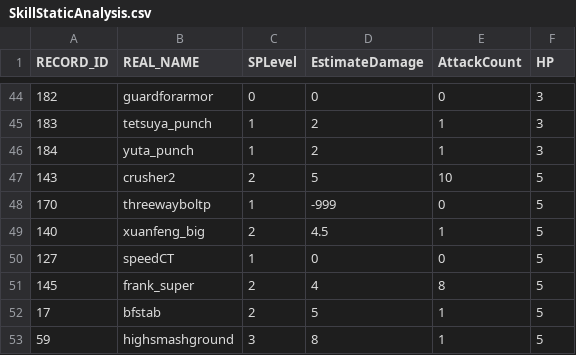
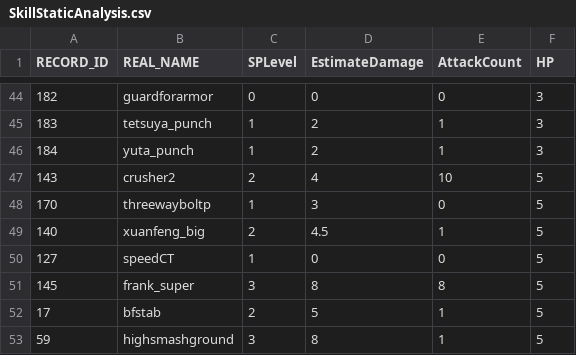
Before and after one commit to bodacheng/MComat, a CSV file: Assets/ExternalAssets/Config/SkillStaticAnalysis.csv, drawn as a sheet; only a part is shown, gaps mark what is left out.

```diff
--- a/Assets/ExternalAssets/Config/SkillStaticAnalysis.csv
+++ b/Assets/ExternalAssets/Config/SkillStaticAnalysis.csv
@@ -46,7 +46,7 @@ RECORD_ID,REAL_NAME,SPLevel,EstimateDamage,AttackCount,HP
 184,yuta_punch,1,2,1,3
-143,crusher2,2,5,10,5
-170,threewayboltp,1,-999,0,5
+143,crusher2,2,4,10,5
+170,threewayboltp,1,3,0,5
 140,xuanfeng_big,2,4.5,1,5
 127,speedCT,1,0,0,5
-145,frank_super,2,4,8,5
+145,frank_super,3,8,8,5
 17,bfstab,2,5,1,5
```
Also changed, not shown: Assets/ExternalAssets/Config/mst_skill.csv, Assets/ExternalAssets/Config/skill_name.csv, 2 other files.
